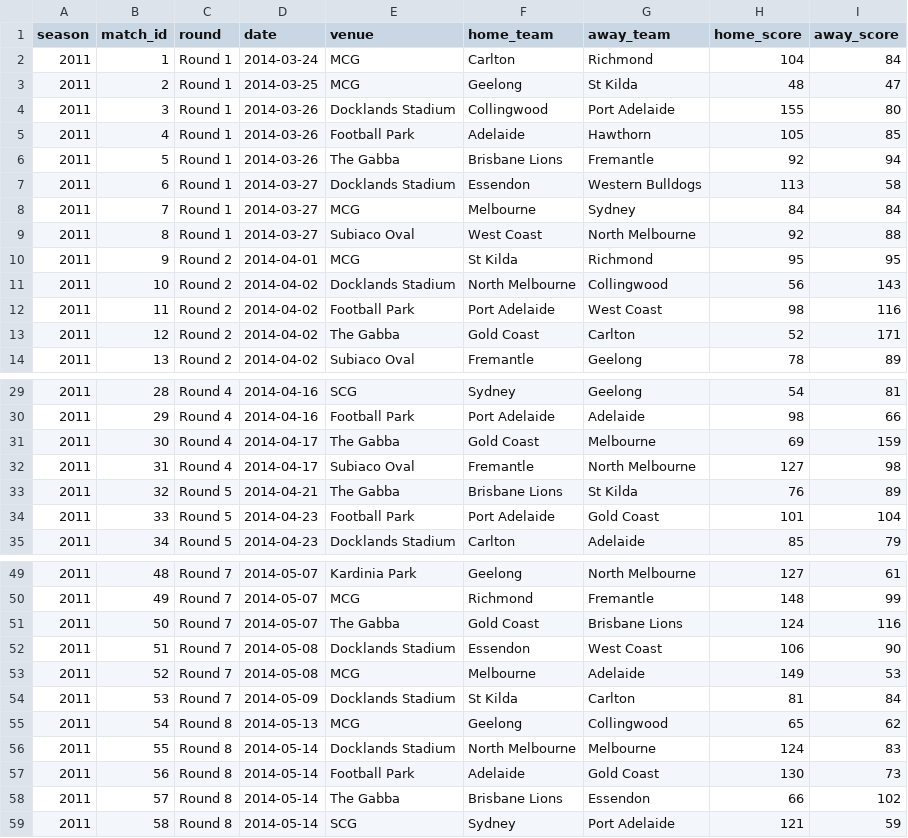
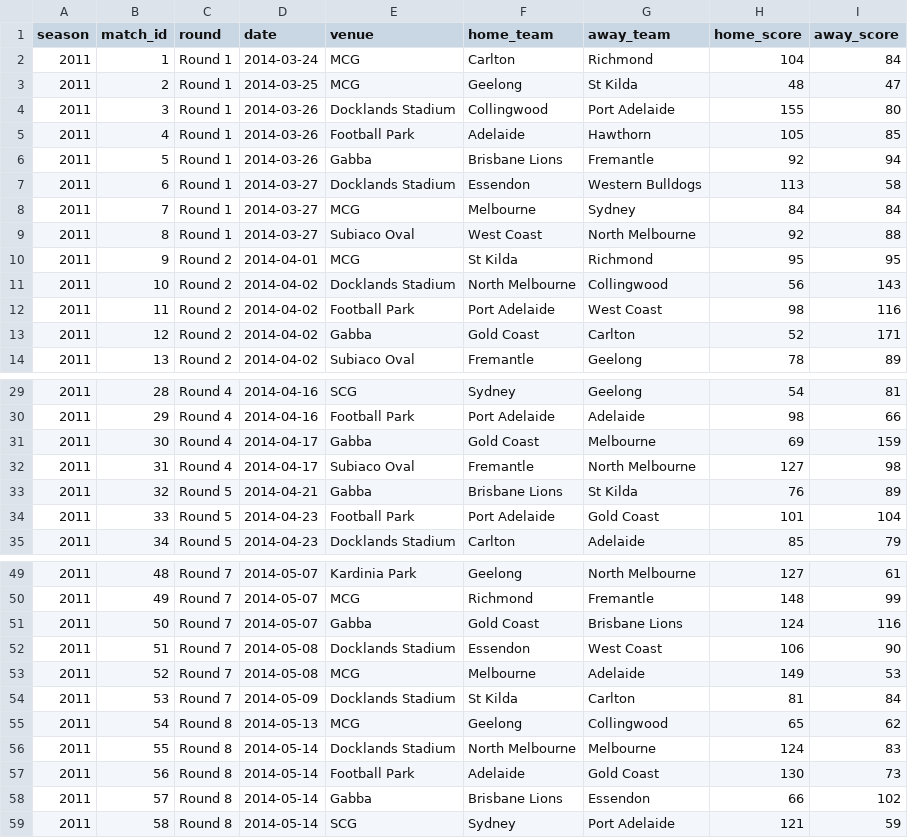
Before and after one commit to turneralex/afl_elo, a CSV file: afl_fixture_2011.csv, drawn as a sheet; only a part is shown, gaps mark what is left out; the diff covers the shown part only.

Commit message:
change 'the gabba' to 'gabba'.

```diff
--- a/afl_fixture_2011.csv
+++ b/afl_fixture_2011.csv
@@ -5,3 +5,3 @@
 "2011",4,"Round 1",2014-03-26,"Football Park","Adelaide","Hawthorn",105,85
-"2011",5,"Round 1",2014-03-26,"The Gabba","Brisbane Lions","Fremantle",92,94
+"2011",5,"Round 1",2014-03-26,"Gabba","Brisbane Lions","Fremantle",92,94
 "2011",6,"Round 1",2014-03-27,"Docklands Stadium","Essendon","Western Bulldogs",113,58
@@ -12,3 +12,3 @@
 "2011",11,"Round 2",2014-04-02,"Football Park","Port Adelaide","West Coast",98,116
-"2011",12,"Round 2",2014-04-02,"The Gabba","Gold Coast","Carlton",52,171
+"2011",12,"Round 2",2014-04-02,"Gabba","Gold Coast","Carlton",52,171
 "2011",13,"Round 2",2014-04-02,"Subiaco Oval","Fremantle","Geelong",78,89
@@ -30,5 +30,5 @@
 "2011",29,"Round 4",2014-04-16,"Football Park","Port Adelaide","Adelaide",98,66
-"2011",30,"Round 4",2014-04-17,"The Gabba","Gold Coast","Melbourne",69,159
+"2011",30,"Round 4",2014-04-17,"Gabba","Gold Coast","Melbourne",69,159
 "2011",31,"Round 4",2014-04-17,"Subiaco Oval","Fremantle","North Melbourne",127,98
-"2011",32,"Round 5",2014-04-21,"The Gabba","Brisbane Lions","St Kilda",76,89
+"2011",32,"Round 5",2014-04-21,"Gabba","Brisbane Lions","St Kilda",76,89
 "2011",33,"Round 5",2014-04-23,"Football Park","Port Adelaide","Gold Coast",101,104
@@ -50,3 +50,3 @@
 "2011",49,"Round 7",2014-05-07,"MCG","Richmond","Fremantle",148,99
-"2011",50,"Round 7",2014-05-07,"The Gabba","Gold Coast","Brisbane Lions",124,116
+"2011",50,"Round 7",2014-05-07,"Gabba","Gold Coast","Brisbane Lions",124,116
 "2011",51,"Round 7",2014-05-08,"Docklands Stadium","Essendon","West Coast",106,90
@@ -57,3 +57,3 @@
 "2011",56,"Round 8",2014-05-14,"Football Park","Adelaide","Gold Coast",130,73
-"2011",57,"Round 8",2014-05-14,"The Gabba","Brisbane Lions","Essendon",66,102
+"2011",57,"Round 8",2014-05-14,"Gabba","Brisbane Lions","Essendon",66,102
 "2011",58,"Round 8",2014-05-14,"SCG","Sydney","Port Adelaide",121,59
```
Also changed, not shown: 8 edited cells elsewhere in this file, afl_fixture_2012.csv, afl_venues_2011.csv, 3 other files.
